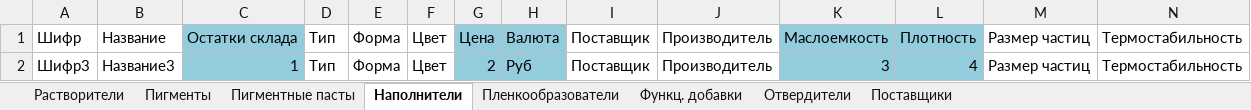
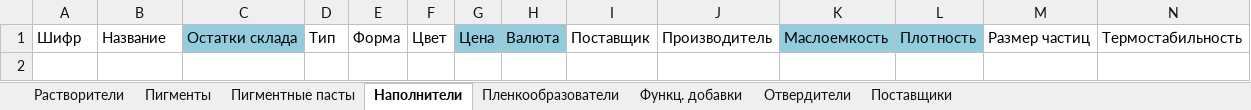
Before and after one commit to and124578963/LKMshik, an Excel workbook: import.xlsx, sheet Наполнители, drawn as a sheet; only a part is shown; values as stored, in another font and other column widths than the file's, no borders; rows hold the shown columns only; the diff names each change by its address in the sheet, - before the commit and + after, or states it on an @@ line.

```diff
--- a/import.xlsx (sheet Наполнители)
+++ b/import.xlsx (sheet Наполнители)
-row 2: Шифр3 | Название3 | 1 | Тип | Форма | Цвет | 2 | Руб | Поставщик | Производитель | 3 | 4 | Размер частиц | Термостабильность
```
Also changed, not shown: sheet Пленкообразователи, sheet Отвердители, sheet Пигментные пасты, sheet Пигменты, sheet Функц. добавки, sheet Растворители, 1 more sheet.
